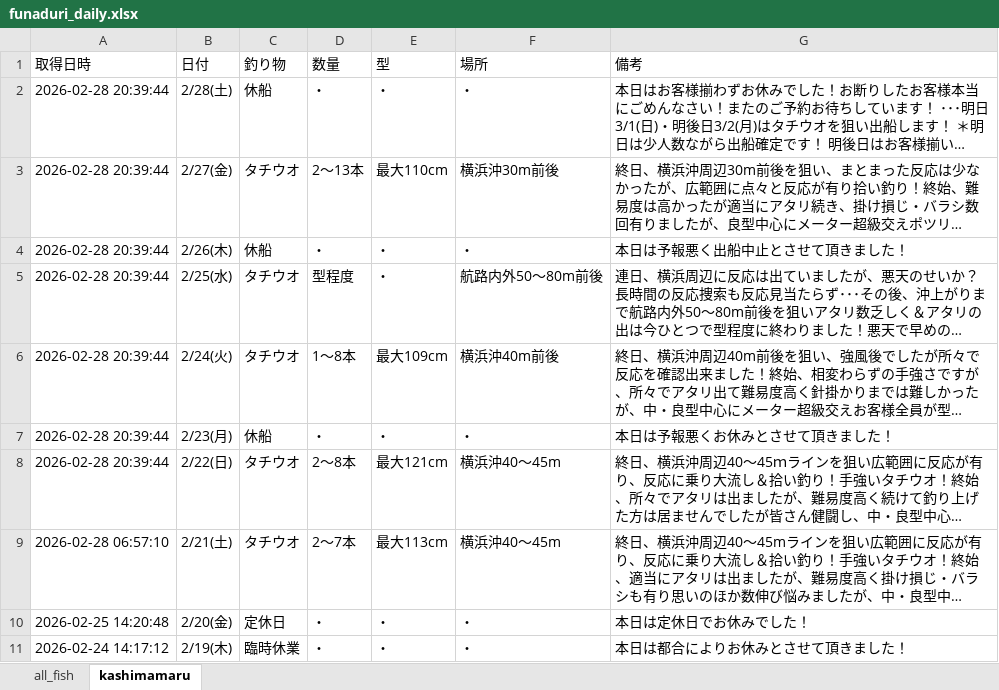
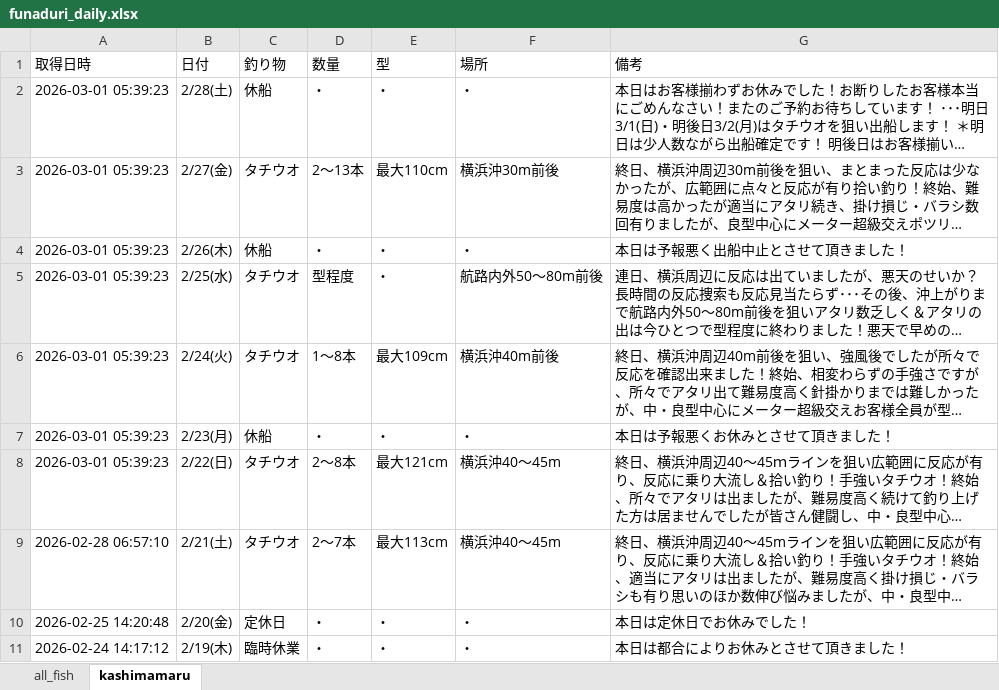
Before and after one commit to haradatakahiro/funaduri-tatiuo-auto, an Excel workbook: data/funaduri_daily.xlsx, sheet kashimamaru, drawn as a sheet; only a part is shown; long unchanged cells end in …; values as stored, in another font and other column widths than the file's, no borders; the diff names each change by its address in the sheet, - before the commit and + after, or states it on an @@ line.

```diff
--- a/data/funaduri_daily.xlsx (sheet kashimamaru)
+++ b/data/funaduri_daily.xlsx (sheet kashimamaru)
-A2:A8 (取得日時): 2026-02-28 20:39:44
+A2:A8 (取得日時): 2026-03-01 05:39:23
```
Also changed, not shown: sheet all_fish.
